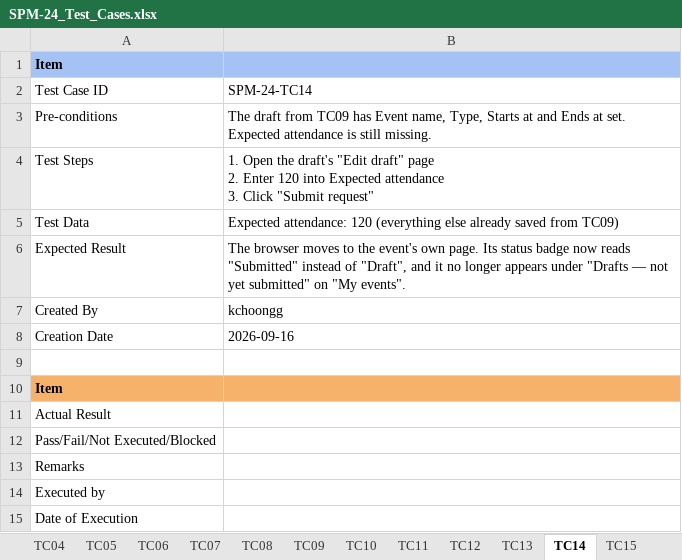
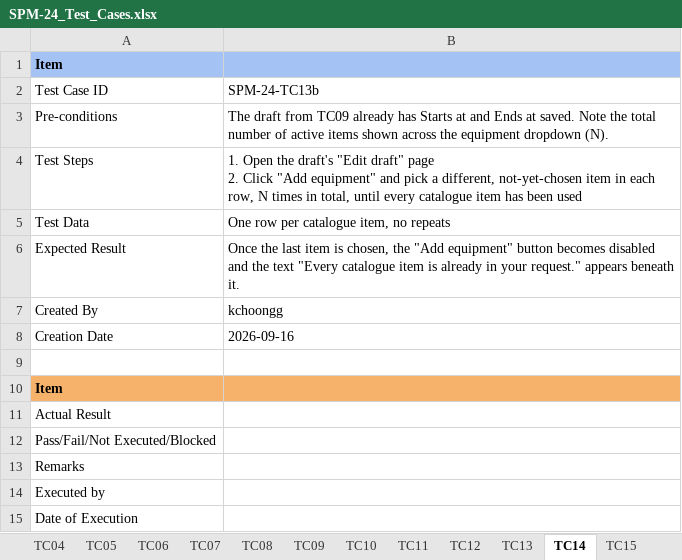
Before and after one commit to kchoongg/IS212, an Excel workbook: docs/test-cases/SPM-24_Test_Cases.xlsx, sheet TC14, drawn as a sheet; values as stored, in another font and other column widths than the file's, no borders; ↵ is a line break in a cell; the diff names each change by its address in the sheet, - before the commit and + after, or states it on an @@ line.

```diff
--- a/docs/test-cases/SPM-24_Test_Cases.xlsx (sheet TC14)
+++ b/docs/test-cases/SPM-24_Test_Cases.xlsx (sheet TC14)
-B2: SPM-24-TC14
+B2: SPM-24-TC13b
-B3: …from TC09 has Event name, Type, Starts at and Ends at set. Expected attendance is still missing.
+B3: …from TC09 already has Starts at and Ends at saved. Note the total number of active items shown across the equipment dropdown (N).
-B4: …page ↵ 2. Enter 120 into Expected attendance ↵ 3. Click "Submit request"
+B4: …page ↵ 2. Click "Add equipment" and pick a different, not-yet-chosen item in each row, N times in total, until every catalogue item has been used
-B5: Expected attendance: 120 (everything else already saved from TC09)
+B5: One row per catalogue item, no repeats
-B6: The browser moves to the event's own page. Its status badge now reads "Submitted" instead of "Draft", and it no longer appears under "Drafts — not yet submitted" on "My events".
+B6: Once the last item is chosen, the "Add equipment" button becomes disabled and the text "Every catalogue item is already in your request." appears beneath it.
```
Also changed, not shown: sheet Summary, sheet TC15, sheet TC16, sheet TC17, sheet TC13, sheet Open Questions, other sheet tabs, 20 other files.
